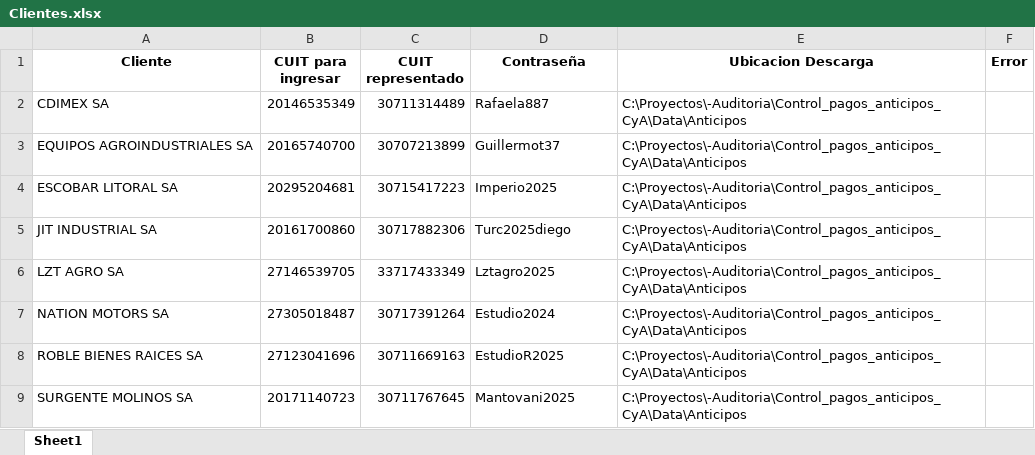
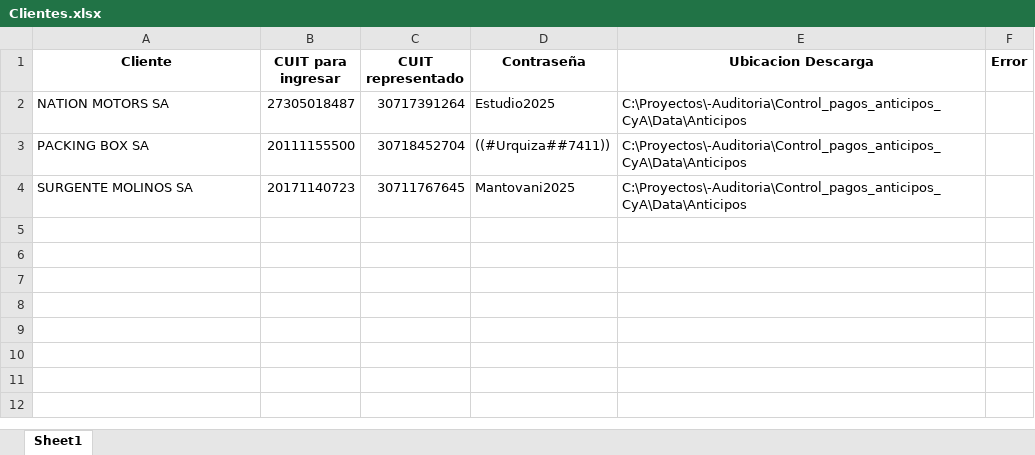
Before and after one commit to NachoZ2001/Control_pagos_anticipos_CyA, an Excel workbook: Data/Clientes.xlsx, sheet Sheet1, drawn as a sheet; values as stored, in another font and other column widths than the file's, no borders; removed rows and columns are numbered as before the commit, all else as after; the diff names each change by its address in the sheet, - before the commit and + after, or states it on an @@ line.

```diff
--- a/Data/Clientes.xlsx (sheet Sheet1)
+++ b/Data/Clientes.xlsx (sheet Sheet1)
-row 2: CDIMEX SA | 20146535349 | 30711314489 | Rafaela887 | C:\Proyectos\-Auditoria\Control_pagos_anticipos_CyA\Data\Anticipos
-row 3: EQUIPOS AGROINDUSTRIALES SA | 20165740700 | 30707213899 | Guillermot37 | C:\Proyectos\-Auditoria\Control_pagos_anticipos_CyA\Data\Anticipos
-row 4: ESCOBAR LITORAL SA | 20295204681 | 30715417223 | Imperio2025 | C:\Proyectos\-Auditoria\Control_pagos_anticipos_CyA\Data\Anticipos
-row 5: JIT INDUSTRIAL SA | 20161700860 | 30717882306 | Turc2025diego | C:\Proyectos\-Auditoria\Control_pagos_anticipos_CyA\Data\Anticipos
-row 6: LZT AGRO SA | 27146539705 | 33717433349 | Lztagro2025 | C:\Proyectos\-Auditoria\Control_pagos_anticipos_CyA\Data\Anticipos
-D2 (Contraseña): Estudio2024
+D2 (Contraseña): Estudio2025
-row 8: ROBLE BIENES RAICES SA | 27123041696 | 30711669163 | EstudioR2025 | C:\Proyectos\-Auditoria\Control_pagos_anticipos_CyA\Data\Anticipos
+row 3: PACKING BOX SA | 20111155500 | 30718452704 | ((#Urquiza##7411)) | C:\Proyectos\-Auditoria\Control_pagos_anticipos_CyA\Data\Anticipos
```
Also changed, not shown: 3 other files.
